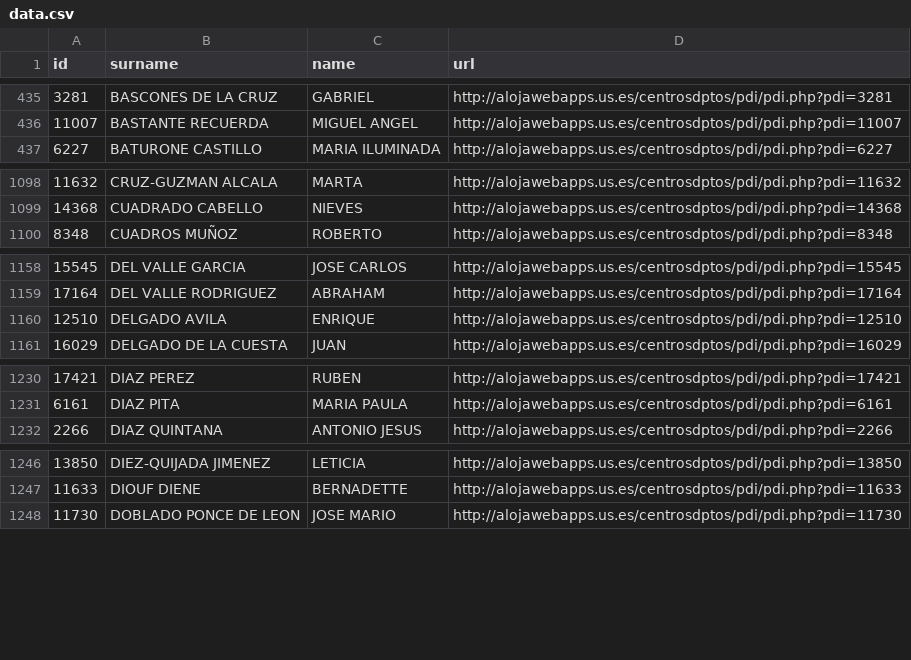
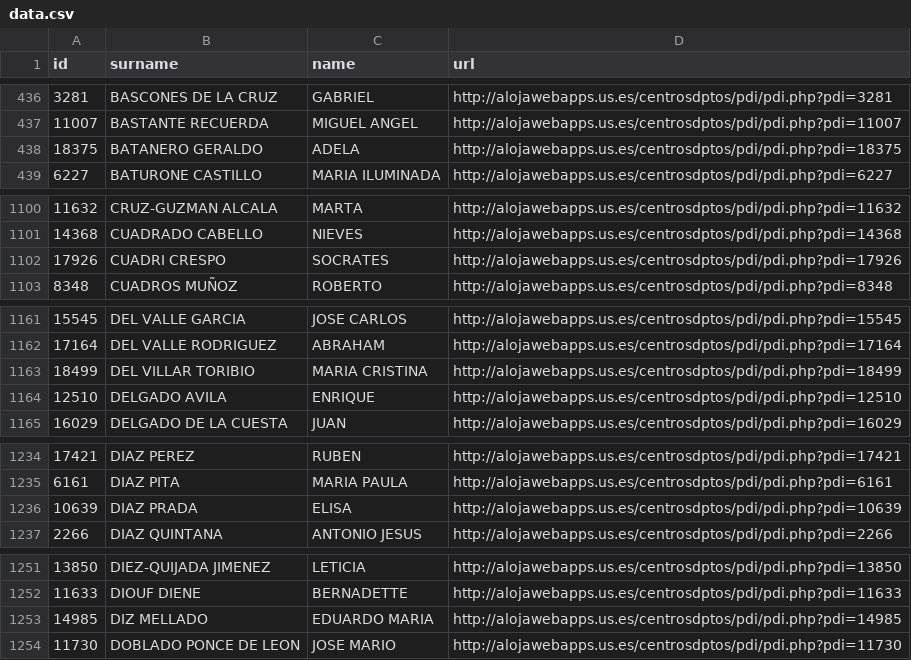
Before and after one commit to amoraschi/CollectUS, a CSV file: data.csv, drawn as a sheet; only a part is shown, gaps mark what is left out; the diff covers the shown part only.

```diff
--- a/data.csv
+++ b/data.csv
@@ -436,2 +437,3 @@ id;surname;name;url
 11007;BASTANTE RECUERDA;MIGUEL ANGEL;http://alojawebapps.us.es/centrosdptos/pdi/pdi.php?pdi=11007
+18375;BATANERO GERALDO;ADELA;http://alojawebapps.us.es/centrosdptos/pdi/pdi.php?pdi=18375
 6227;BATURONE CASTILLO;MARIA ILUMINADA;http://alojawebapps.us.es/centrosdptos/pdi/pdi.php?pdi=6227
@@ -1099,2 +1101,3 @@ id;surname;name;url
 14368;CUADRADO CABELLO;NIEVES;http://alojawebapps.us.es/centrosdptos/pdi/pdi.php?pdi=14368
+17926;CUADRI CRESPO;SOCRATES;http://alojawebapps.us.es/centrosdptos/pdi/pdi.php?pdi=17926
 8348;CUADROS MUÑOZ;ROBERTO;http://alojawebapps.us.es/centrosdptos/pdi/pdi.php?pdi=8348
@@ -1159,2 +1162,3 @@ id;surname;name;url
 17164;DEL VALLE RODRIGUEZ;ABRAHAM;http://alojawebapps.us.es/centrosdptos/pdi/pdi.php?pdi=17164
+18499;DEL VILLAR TORIBIO;MARIA CRISTINA;http://alojawebapps.us.es/centrosdptos/pdi/pdi.php?pdi=18499
 12510;DELGADO AVILA;ENRIQUE;http://alojawebapps.us.es/centrosdptos/pdi/pdi.php?pdi=12510
@@ -1231,2 +1235,3 @@ id;surname;name;url
 6161;DIAZ PITA;MARIA PAULA;http://alojawebapps.us.es/centrosdptos/pdi/pdi.php?pdi=6161
+10639;DIAZ PRADA;ELISA;http://alojawebapps.us.es/centrosdptos/pdi/pdi.php?pdi=10639
 2266;DIAZ QUINTANA;ANTONIO JESUS;http://alojawebapps.us.es/centrosdptos/pdi/pdi.php?pdi=2266
@@ -1247,2 +1252,3 @@ id;surname;name;url
 11633;DIOUF DIENE;BERNADETTE;http://alojawebapps.us.es/centrosdptos/pdi/pdi.php?pdi=11633
+14985;DIZ MELLADO;EDUARDO MARIA;http://alojawebapps.us.es/centrosdptos/pdi/pdi.php?pdi=14985
 11730;DOBLADO PONCE DE LEON;JOSE MARIO;http://alojawebapps.us.es/centrosdptos/pdi/pdi.php?pdi=11730
```
Also changed, not shown: 28 added rows, 4 removed rows and 4 moved rows elsewhere in this file, 1 other file.
